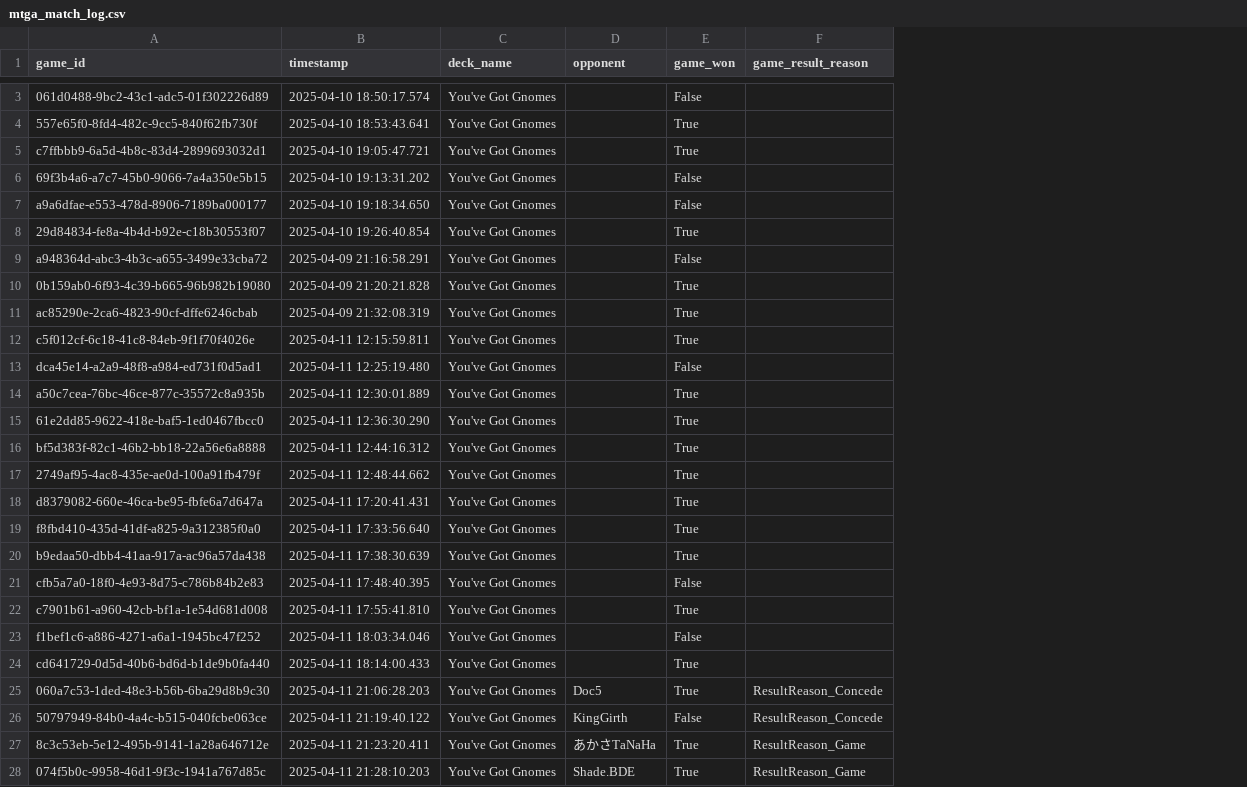
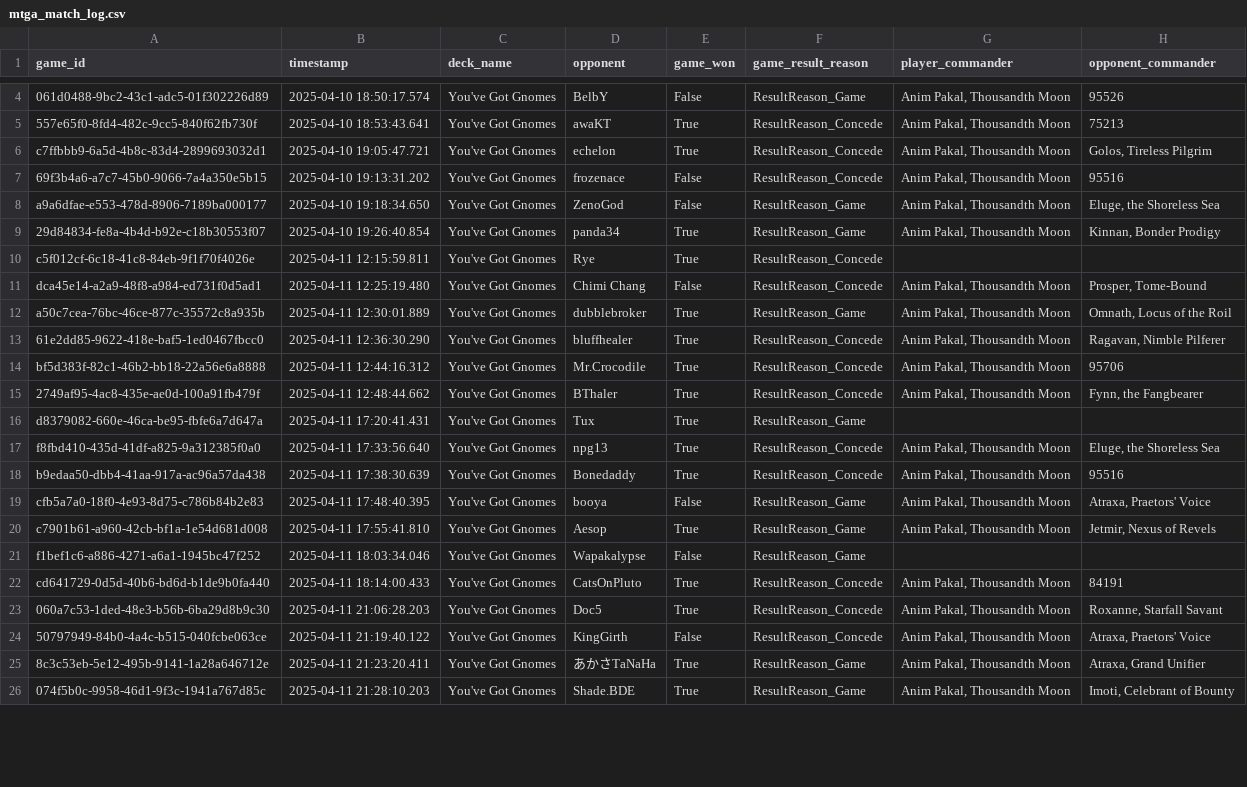
Before and after one commit to wetherc/mtga_match_tracker, a CSV file: mtga_match_log.csv, drawn as a sheet; only a part is shown, gaps mark what is left out; removed rows and columns are numbered as before the commit, all else as after; the diff covers the shown part only; the diff names each change by its address in the sheet, - before the commit and + after, or states it on an @@ line.

Commit message:
Add commander and player details

```diff
--- a/mtga_match_log.csv
+++ b/mtga_match_log.csv
+column G (player_commander), rows 4-26: Anim Pakal, Thousandth Moon | Anim Pakal, Thousandth Moon | Anim Pakal, Thousandth Moon | Anim Pakal, Thousandth Moon | Anim Pakal, Thousandth Moon | Anim Pakal, Thousandth Moon |  | Anim Pakal, Thousandth Moon | Anim Pakal, Thousandth Moon | Anim Pakal, Thousandth Moon | Anim Pakal, Thousandth Moon | Anim Pakal, Thousandth Moon |  | Anim Pakal, Thousandth Moon | Anim Pakal, Thousandth Moon | Anim Pakal, Thousandth Moon | Anim Pakal, Thousandth Moon |  | Anim Pakal, Thousandth Moon | Anim Pakal, Thousandth Moon | Anim Pakal, Thousandth Moon | Anim Pakal, Thousandth Moon | Anim Pakal, Thousandth Moon
+column H (opponent_commander), rows 4-26: 95526 | 75213 | Golos, Tireless Pilgrim | 95516 | Eluge, the Shoreless Sea | Kinnan, Bonder Prodigy |  | Prosper, Tome-Bound | Omnath, Locus of the Roil | Ragavan, Nimble Pilferer | 95706 | Fynn, the Fangbearer |  | Eluge, the Shoreless Sea | 95516 | Atraxa, Praetors' Voice | Jetmir, Nexus of Revels |  | 84191 | Roxanne, Starfall Savant | Atraxa, Praetors' Voice | Atraxa, Grand Unifier | Imoti, Celebrant of Bounty
-D4 (opponent): (empty)
+D4 (opponent): BelbY
-F4 (game_result_reason): (empty)
+F4 (game_result_reason): ResultReason_Game
-D5 (opponent): (empty)
+D5 (opponent): awaKT
-F5:F7 (game_result_reason): (empty)
+F5:F7 (game_result_reason): ResultReason_Concede
-D6 (opponent): (empty)
+D6 (opponent): echelon
-D7 (opponent): (empty)
+D7 (opponent): frozenace
-D8 (opponent): (empty)
+D8 (opponent): ZenoGod
-F8:F9 (game_result_reason): (empty)
+F8:F9 (game_result_reason): ResultReason_Game
-D9 (opponent): (empty)
+D9 (opponent): panda34
-row 9: a948364d-abc3-4b3c-a655-3499e33cba72 | 2025-04-09 21:16:58.291 | You've Got Gnomes |  | False
-row 10: 0b159ab0-6f93-4c39-b665-96b982b19080 | 2025-04-09 21:20:21.828 | You've Got Gnomes |  | True
-row 11: ac85290e-2ca6-4823-90cf-dffe6246cbab | 2025-04-09 21:32:08.319 | You've Got Gnomes |  | True
-D10 (opponent): (empty)
+D10 (opponent): Rye
-F10:F11 (game_result_reason): (empty)
+F10:F11 (game_result_reason): ResultReason_Concede
-D11 (opponent): (empty)
+D11 (opponent): Chimi Chang
-D12 (opponent): (empty)
+D12 (opponent): dubblebroker
-F12 (game_result_reason): (empty)
+F12 (game_result_reason): ResultReason_Game
-D13 (opponent): (empty)
+D13 (opponent): bluffhealer
-F13:F15 (game_result_reason): (empty)
+F13:F15 (game_result_reason): ResultReason_Concede
-D14 (opponent): (empty)
+D14 (opponent): Mr.Crocodile
-D15 (opponent): (empty)
+D15 (opponent): BThaler
-D16 (opponent): (empty)
+D16 (opponent): Tux
-F16 (game_result_reason): (empty)
+F16 (game_result_reason): ResultReason_Game
-D17 (opponent): (empty)
+D17 (opponent): npg13
-F17:F18 (game_result_reason): (empty)
+F17:F18 (game_result_reason): ResultReason_Concede
-D18 (opponent): (empty)
+D18 (opponent): Bonedaddy
-D19 (opponent): (empty)
+D19 (opponent): booya
-F19:F21 (game_result_reason): (empty)
+F19:F21 (game_result_reason): ResultReason_Game
-D20 (opponent): (empty)
+D20 (opponent): Aesop
-D21 (opponent): (empty)
+D21 (opponent): Wapakalypse
-D22 (opponent): (empty)
+D22 (opponent): CatsOnPluto
-F22 (game_result_reason): (empty)
+F22 (game_result_reason): ResultReason_Concede
```
Also changed, not shown: 1 added row and 2 edited cells elsewhere in this file, 1 other file.
